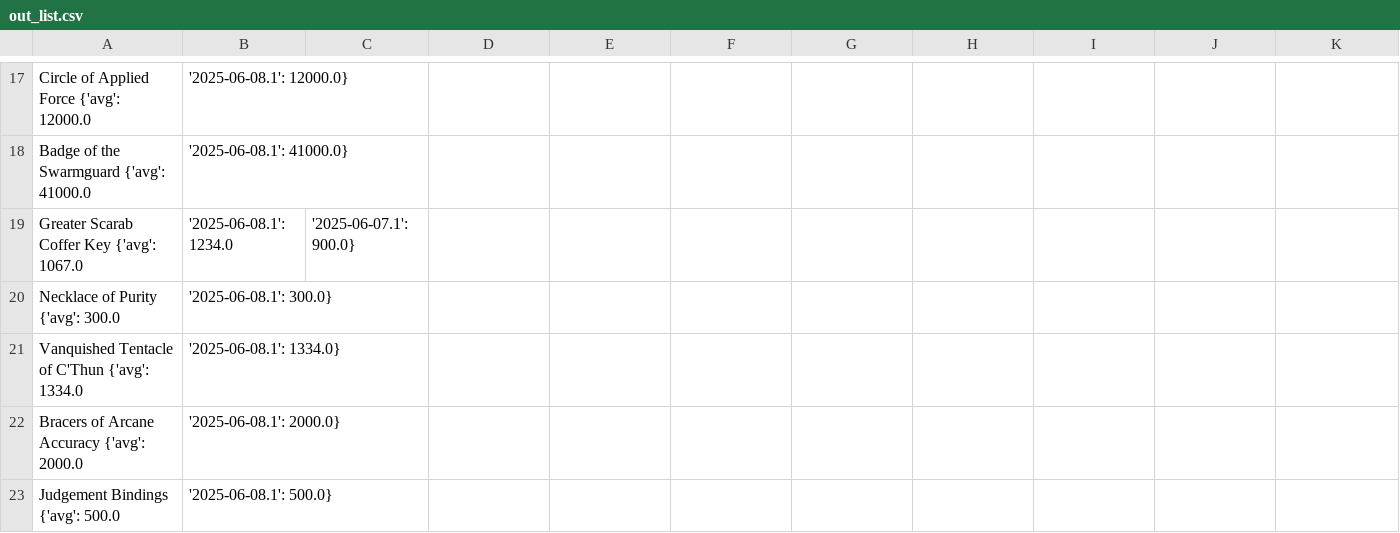
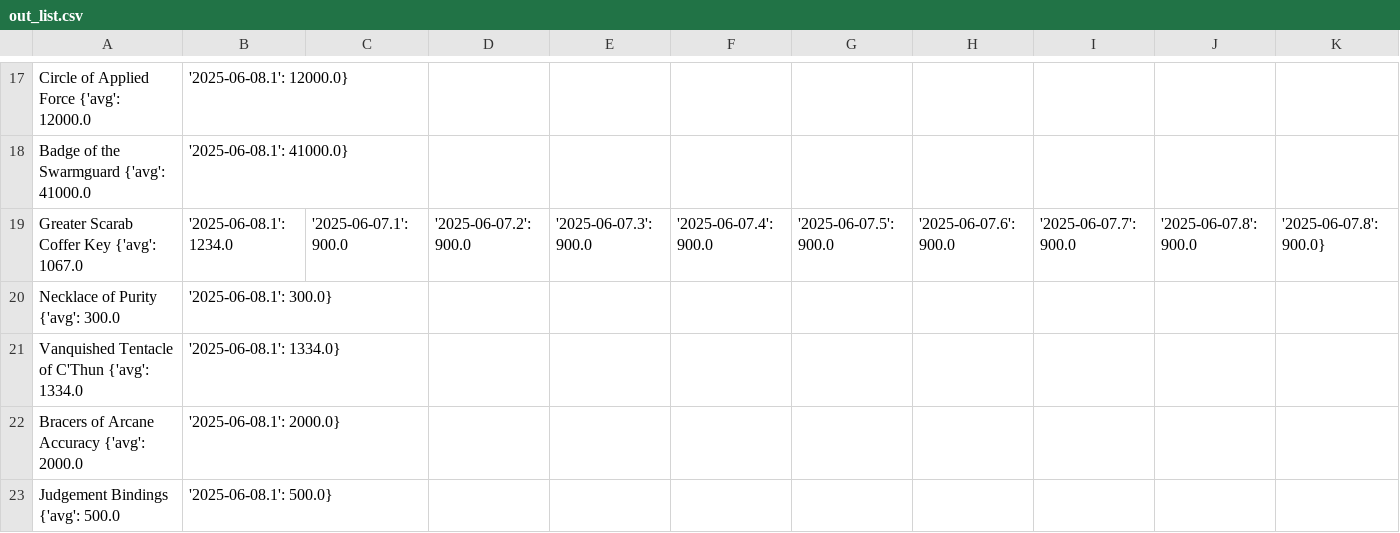
Before and after one commit to HenrikLovold/GorillaWebsite, a CSV file: out_list.csv, drawn as a sheet; only a part is shown, gaps mark what is left out.

```diff
--- a/out_list.csv
+++ b/out_list.csv
@@ -18,3 +18,3 @@ Circle of Applied Force {'avg': 12000.0, '2025-06-08.1': 12000.0}
 Badge of the Swarmguard {'avg': 41000.0, '2025-06-08.1': 41000.0}
-Greater Scarab Coffer Key {'avg': 1067.0, '2025-06-08.1': 1234.0, '2025-06-07.1': 900.0}
+Greater Scarab Coffer Key {'avg': 1067.0, '2025-06-08.1': 1234.0, '2025-06-07.1': 900.0, '2025-06-07.2': 900.0, '2025-06-07.3': 900.0, '2025-06-07.4': 900.0, '2025-06-07.5': 900.0, '2025-06-07.6': 900.0, '2025-06-07.7': 900.0, '2025-06-07.8': 900.0, '2025-06-07.8': 900.0}
 Necklace of Purity {'avg': 300.0, '2025-06-08.1': 300.0}
```
Also changed, not shown: 3 other files.
